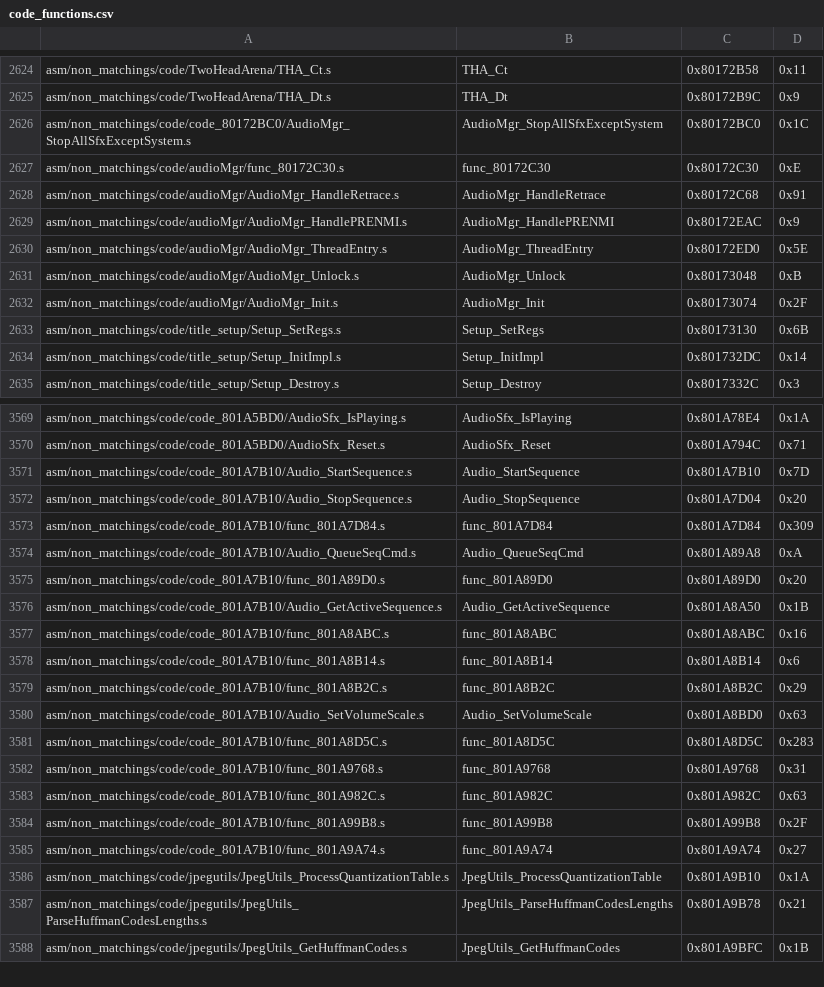
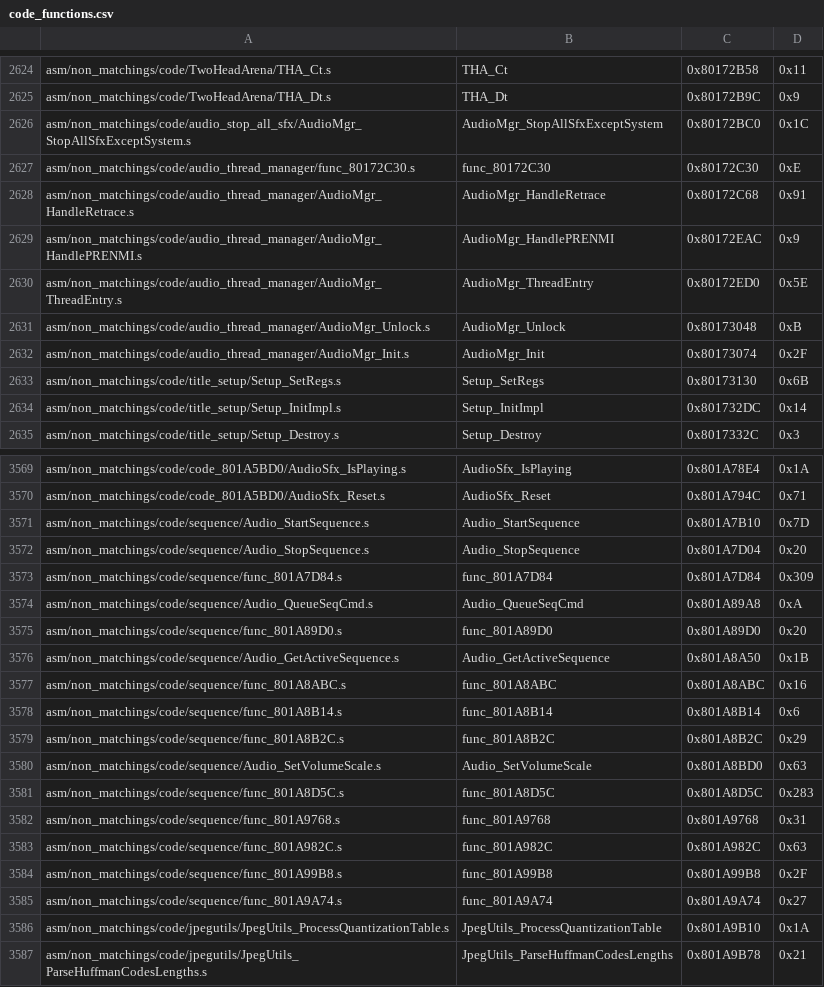
Before and after one commit to swunderly/2ship2harkinian-Android, a CSV file: tools/sizes/code_functions.csv, drawn as a sheet; only a part is shown, gaps mark what is left out; the shorter side is filled out with more unchanged rows; the diff covers the shown part only.

Commit message:
rename audio files (#1188)

```diff
--- a/tools/sizes/code_functions.csv
+++ b/tools/sizes/code_functions.csv
@@ -2625,9 +2625,9 @@ asm/non_matchings/code/TwoHeadArena/THA_Ct.s,THA_Ct,0x80172B58,0x11
 asm/non_matchings/code/TwoHeadArena/THA_Dt.s,THA_Dt,0x80172B9C,0x9
-asm/non_matchings/code/code_80172BC0/AudioMgr_StopAllSfxExceptSystem.s,AudioMgr_StopAllSfxExceptSystem,0x80172BC0,0x1C
-asm/non_matchings/code/audioMgr/func_80172C30.s,func_80172C30,0x80172C30,0xE
-asm/non_matchings/code/audioMgr/AudioMgr_HandleRetrace.s,AudioMgr_HandleRetrace,0x80172C68,0x91
-asm/non_matchings/code/audioMgr/AudioMgr_HandlePRENMI.s,AudioMgr_HandlePRENMI,0x80172EAC,0x9
-asm/non_matchings/code/audioMgr/AudioMgr_ThreadEntry.s,AudioMgr_ThreadEntry,0x80172ED0,0x5E
-asm/non_matchings/code/audioMgr/AudioMgr_Unlock.s,AudioMgr_Unlock,0x80173048,0xB
-asm/non_matchings/code/audioMgr/AudioMgr_Init.s,AudioMgr_Init,0x80173074,0x2F
+asm/non_matchings/code/audio_stop_all_sfx/AudioMgr_StopAllSfxExceptSystem.s,AudioMgr_StopAllSfxExceptSystem,0x80172BC0,0x1C
+asm/non_matchings/code/audio_thread_manager/func_80172C30.s,func_80172C30,0x80172C30,0xE
+asm/non_matchings/code/audio_thread_manager/AudioMgr_HandleRetrace.s,AudioMgr_HandleRetrace,0x80172C68,0x91
+asm/non_matchings/code/audio_thread_manager/AudioMgr_HandlePRENMI.s,AudioMgr_HandlePRENMI,0x80172EAC,0x9
+asm/non_matchings/code/audio_thread_manager/AudioMgr_ThreadEntry.s,AudioMgr_ThreadEntry,0x80172ED0,0x5E
+asm/non_matchings/code/audio_thread_manager/AudioMgr_Unlock.s,AudioMgr_Unlock,0x80173048,0xB
+asm/non_matchings/code/audio_thread_manager/AudioMgr_Init.s,AudioMgr_Init,0x80173074,0x2F
 asm/non_matchings/code/title_setup/Setup_SetRegs.s,Setup_SetRegs,0x80173130,0x6B
@@ -3570,17 +3570,17 @@ asm/non_matchings/code/code_801A5BD0/AudioSfx_IsPlaying.s,AudioSfx_IsPlaying,0x8
 asm/non_matchings/code/code_801A5BD0/AudioSfx_Reset.s,AudioSfx_Reset,0x801A794C,0x71
-asm/non_matchings/code/code_801A7B10/Audio_StartSequence.s,Audio_StartSequence,0x801A7B10,0x7D
-asm/non_matchings/code/code_801A7B10/Audio_StopSequence.s,Audio_StopSequence,0x801A7D04,0x20
-asm/non_matchings/code/code_801A7B10/func_801A7D84.s,func_801A7D84,0x801A7D84,0x309
-asm/non_matchings/code/code_801A7B10/Audio_QueueSeqCmd.s,Audio_QueueSeqCmd,0x801A89A8,0xA
-asm/non_matchings/code/code_801A7B10/func_801A89D0.s,func_801A89D0,0x801A89D0,0x20
-asm/non_matchings/code/code_801A7B10/Audio_GetActiveSequence.s,Audio_GetActiveSequence,0x801A8A50,0x1B
-asm/non_matchings/code/code_801A7B10/func_801A8ABC.s,func_801A8ABC,0x801A8ABC,0x16
-asm/non_matchings/code/code_801A7B10/func_801A8B14.s,func_801A8B14,0x801A8B14,0x6
-asm/non_matchings/code/code_801A7B10/func_801A8B2C.s,func_801A8B2C,0x801A8B2C,0x29
-asm/non_matchings/code/code_801A7B10/Audio_SetVolumeScale.s,Audio_SetVolumeScale,0x801A8BD0,0x63
-asm/non_matchings/code/code_801A7B10/func_801A8D5C.s,func_801A8D5C,0x801A8D5C,0x283
-asm/non_matchings/code/code_801A7B10/func_801A9768.s,func_801A9768,0x801A9768,0x31
-asm/non_matchings/code/code_801A7B10/func_801A982C.s,func_801A982C,0x801A982C,0x63
-asm/non_matchings/code/code_801A7B10/func_801A99B8.s,func_801A99B8,0x801A99B8,0x2F
-asm/non_matchings/code/code_801A7B10/func_801A9A74.s,func_801A9A74,0x801A9A74,0x27
+asm/non_matchings/code/sequence/Audio_StartSequence.s,Audio_StartSequence,0x801A7B10,0x7D
+asm/non_matchings/code/sequence/Audio_StopSequence.s,Audio_StopSequence,0x801A7D04,0x20
+asm/non_matchings/code/sequence/func_801A7D84.s,func_801A7D84,0x801A7D84,0x309
+asm/non_matchings/code/sequence/Audio_QueueSeqCmd.s,Audio_QueueSeqCmd,0x801A89A8,0xA
+asm/non_matchings/code/sequence/func_801A89D0.s,func_801A89D0,0x801A89D0,0x20
+asm/non_matchings/code/sequence/Audio_GetActiveSequence.s,Audio_GetActiveSequence,0x801A8A50,0x1B
+asm/non_matchings/code/sequence/func_801A8ABC.s,func_801A8ABC,0x801A8ABC,0x16
+asm/non_matchings/code/sequence/func_801A8B14.s,func_801A8B14,0x801A8B14,0x6
+asm/non_matchings/code/sequence/func_801A8B2C.s,func_801A8B2C,0x801A8B2C,0x29
+asm/non_matchings/code/sequence/Audio_SetVolumeScale.s,Audio_SetVolumeScale,0x801A8BD0,0x63
+asm/non_matchings/code/sequence/func_801A8D5C.s,func_801A8D5C,0x801A8D5C,0x283
+asm/non_matchings/code/sequence/func_801A9768.s,func_801A9768,0x801A9768,0x31
+asm/non_matchings/code/sequence/func_801A982C.s,func_801A982C,0x801A982C,0x63
+asm/non_matchings/code/sequence/func_801A99B8.s,func_801A99B8,0x801A99B8,0x2F
+asm/non_matchings/code/sequence/func_801A9A74.s,func_801A9A74,0x801A9A74,0x27
 asm/non_matchings/code/jpegutils/JpegUtils_ProcessQuantizationTable.s,JpegUtils_ProcessQuantizationTable,0x801A9B10,0x1A
```
Also changed, not shown: 21 edited cells elsewhere in this file, 25 other files.
